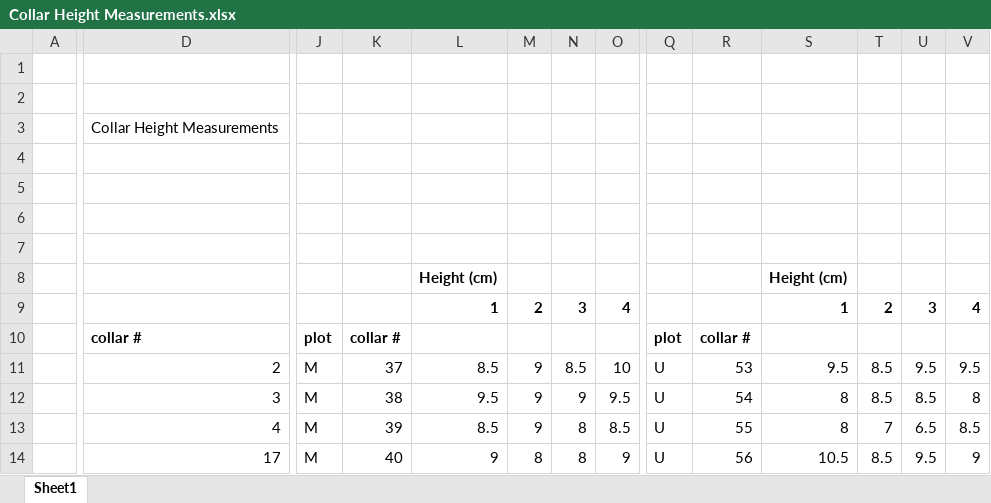
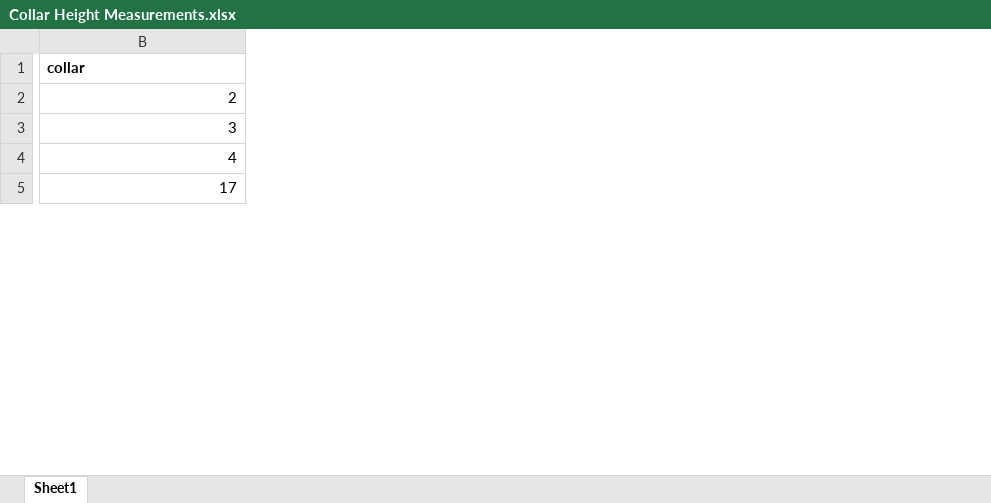
Before and after one commit to COMPASS-DOE/grossMethane, an Excel workbook: field-measurements/Collar Height Measurements.xlsx, sheet Sheet1, drawn as a sheet; only a part is shown, gaps mark what is left out; values as stored, in another font and other column widths than the file's, no borders; removed rows and columns are numbered as before the commit, all else as after; rows hold the shown columns only; the diff covers the shown part only; the diff names each change by its address in the sheet, - before the commit and + after, or states it on an @@ line.

Commit message:
Data needed to get avg collar heights

```diff
--- a/field-measurements/Collar Height Measurements.xlsx (sheet Sheet1)
+++ b/field-measurements/Collar Height Measurements.xlsx (sheet Sheet1)
-column A, empty
-column J, rows 11-14: all M
-column K, rows 11-14: 37 | 38 | 39 | 40
-column L, rows 11-14: 8.5 | 9.5 | 8.5 | 9
-column M, rows 11-14: 9 | 9 | 9 | 8
-column N, rows 11-14: 8.5 | 9 | 8 | 8
-column O, rows 11-14: 10 | 9.5 | 8.5 | 9
-column Q, rows 11-14: all U
-column R, rows 11-14: 53 | 54 | 55 | 56
-column S, rows 11-14: 9.5 | 8 | 8 | 10.5
-column T, rows 11-14: 8.5 | 8.5 | 7 | 8.5
-column U, rows 11-14: 9.5 | 8.5 | 6.5 | 9.5
-column V, rows 11-14: 9.5 | 8 | 8.5 | 9
-row 1: (empty)
+row 1: collar
-row 2: (empty)
-row 3:  | Collar Height Measurements
-row 4: (empty)
-row 5: (empty)
-row 6: (empty)
-row 7: (empty)
-row 8:  |  |  |  | Height (cm) |  |  |  |  |  | Height (cm)
-row 9:  |  |  |  | 1 | 2 | 3 | 4 |  |  | 1 | 2 | 3 | 4
-row 10:  | collar # | plot | collar # |  |  |  |  | plot | collar #
```
Also changed, not shown: 32 added rows, 3 removed columns and 1 edited cell elsewhere in this sheet, 2 other files.
